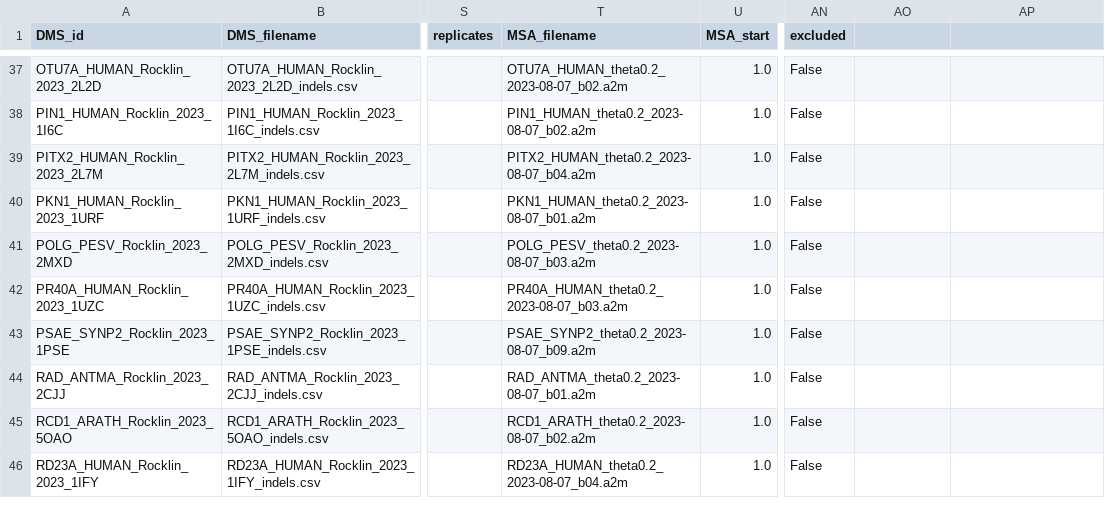
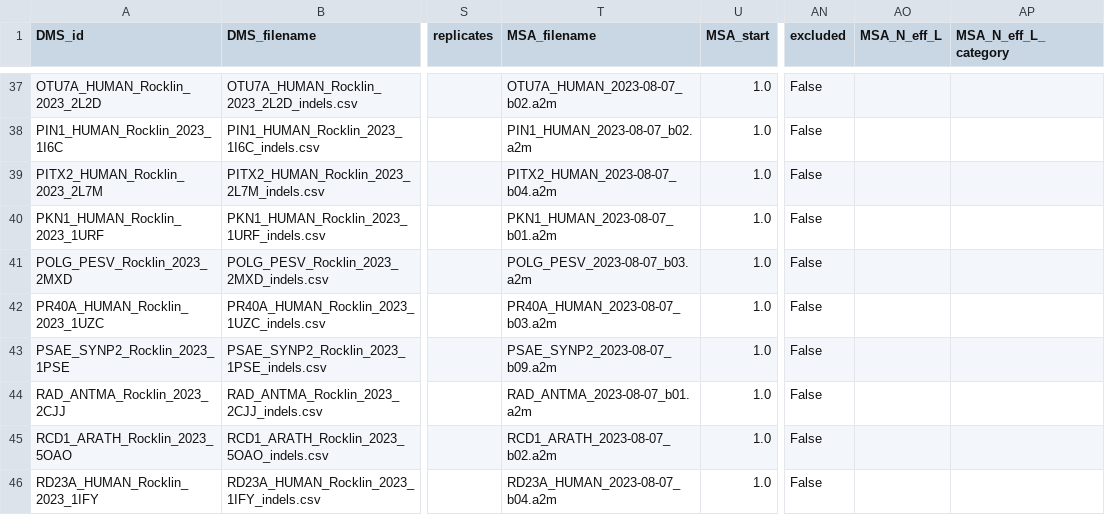
Before and after one commit to edamame-descent/anon, a CSV file: reference_files/DMS_indels.csv, drawn as a sheet; only a part is shown, gaps mark what is left out; the diff covers the shown part only; the diff names each change by its address in the sheet, - before the commit and + after, or states it on an @@ line.

```diff
--- a/reference_files/DMS_indels.csv
+++ b/reference_files/DMS_indels.csv
-AO1: (empty)
+AO1: MSA_N_eff_L
-AP1: (empty)
+AP1: MSA_N_eff_L_category
-T37 (MSA_filename): OTU7A_HUMAN_theta0.2_2023-08-07_b02.a2m
+T37 (MSA_filename): OTU7A_HUMAN_2023-08-07_b02.a2m
-T38 (MSA_filename): PIN1_HUMAN_theta0.2_2023-08-07_b02.a2m
+T38 (MSA_filename): PIN1_HUMAN_2023-08-07_b02.a2m
-T39 (MSA_filename): PITX2_HUMAN_theta0.2_2023-08-07_b04.a2m
+T39 (MSA_filename): PITX2_HUMAN_2023-08-07_b04.a2m
-T40 (MSA_filename): PKN1_HUMAN_theta0.2_2023-08-07_b01.a2m
+T40 (MSA_filename): PKN1_HUMAN_2023-08-07_b01.a2m
-T41 (MSA_filename): POLG_PESV_theta0.2_2023-08-07_b03.a2m
+T41 (MSA_filename): POLG_PESV_2023-08-07_b03.a2m
-T42 (MSA_filename): PR40A_HUMAN_theta0.2_2023-08-07_b03.a2m
+T42 (MSA_filename): PR40A_HUMAN_2023-08-07_b03.a2m
-T43 (MSA_filename): PSAE_SYNP2_theta0.2_2023-08-07_b09.a2m
+T43 (MSA_filename): PSAE_SYNP2_2023-08-07_b09.a2m
-T44 (MSA_filename): RAD_ANTMA_theta0.2_2023-08-07_b01.a2m
+T44 (MSA_filename): RAD_ANTMA_2023-08-07_b01.a2m
-T45 (MSA_filename): RCD1_ARATH_theta0.2_2023-08-07_b02.a2m
+T45 (MSA_filename): RCD1_ARATH_2023-08-07_b02.a2m
-T46 (MSA_filename): RD23A_HUMAN_theta0.2_2023-08-07_b04.a2m
+T46 (MSA_filename): RD23A_HUMAN_2023-08-07_b04.a2m
```
Also changed, not shown: 60 edited cells elsewhere in this file, 1 other file.
